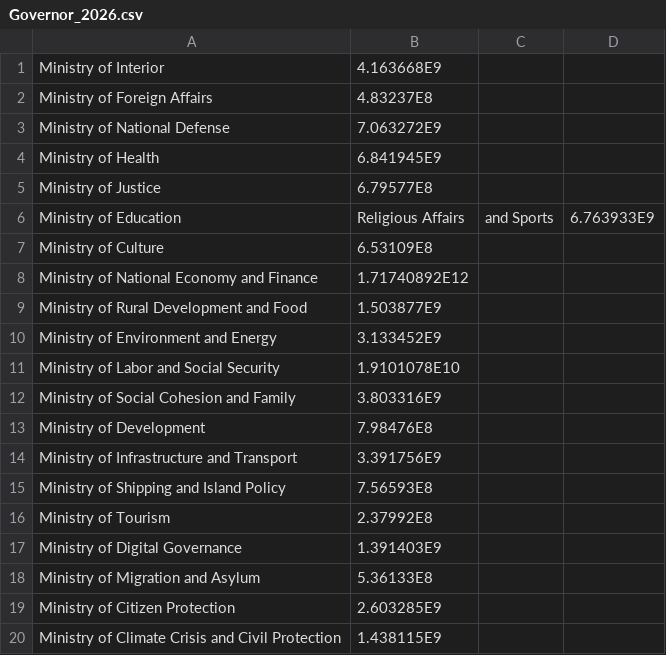
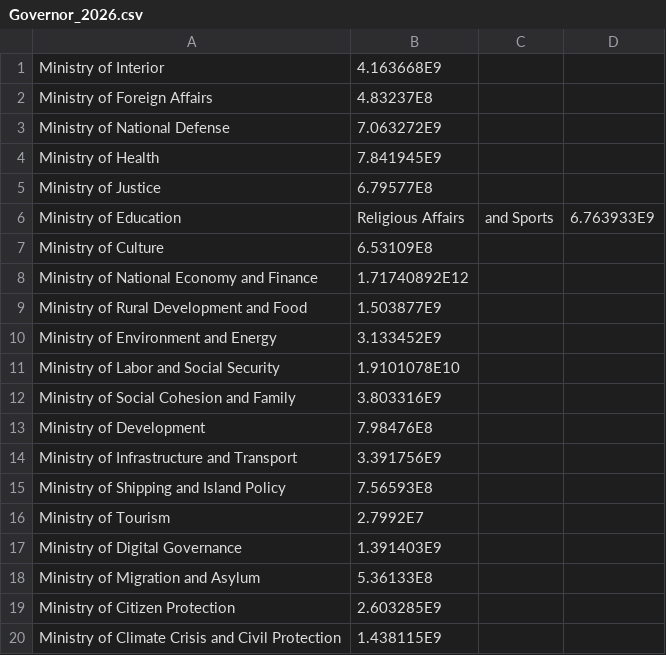
Before and after one commit to iliaspierrakos/BudgetReviewByCC, a CSV file: src/main/java/NecessaryFilesAndData/Governor_2026.csv, drawn as a sheet.

Commit message:
Complete saving the Governors edits globally

```diff
--- a/src/main/java/NecessaryFilesAndData/Governor_2026.csv
+++ b/src/main/java/NecessaryFilesAndData/Governor_2026.csv
@@ -3,3 +3,3 @@ Ministry of Foreign Affairs,4.83237E8
 Ministry of National Defense,7.063272E9
-Ministry of Health,6.841945E9
+Ministry of Health,7.841945E9
 Ministry of Justice,6.79577E8
@@ -15,3 +15,3 @@ Ministry of Infrastructure and Transport,3.391756E9
 Ministry of Shipping and Island Policy,7.56593E8
-Ministry of Tourism,2.37992E8
+Ministry of Tourism,2.7992E7
 Ministry of Digital Governance,1.391403E9
```
Also changed, not shown: src/main/java/NecessaryFilesAndData/UserBudgets/Governor_2026.csv, 22 other files.
